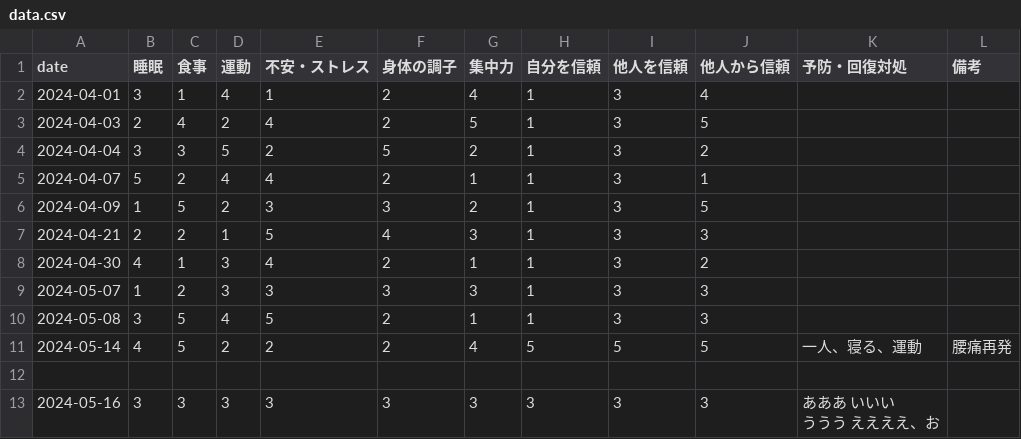
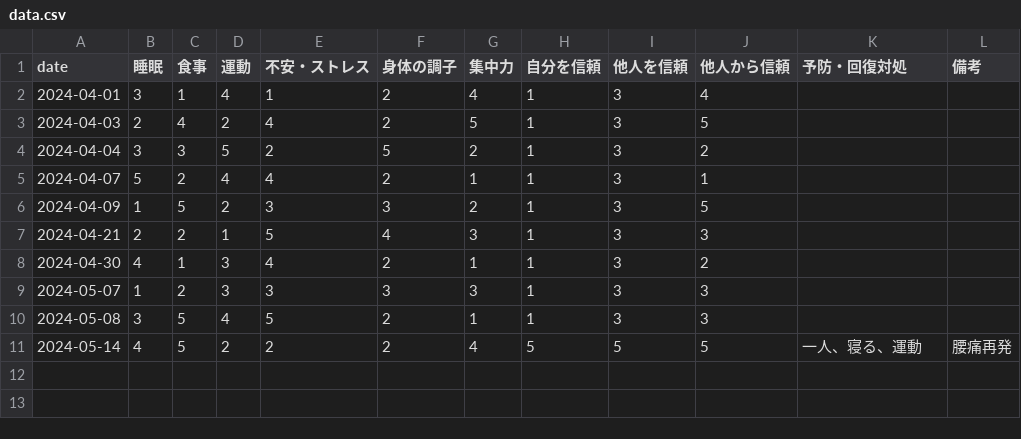
Before and after one commit to mogise/selfcare, a CSV file: data.csv, drawn as a sheet; ↵ is a line break in a cell; the diff names each change by its address in the sheet, - before the commit and + after, or states it on an @@ line.

Commit message:
add check data-existance

```diff
--- a/data.csv
+++ b/data.csv
-row 12: (empty)
-row 13: 2024-05-16 | 3 | 3 | 3 | 3 | 3 | 3 | 3 | 3 | 3 | あああ いいい ↵ ううう ええええ、お
```
Also changed, not shown: 1 other file.
